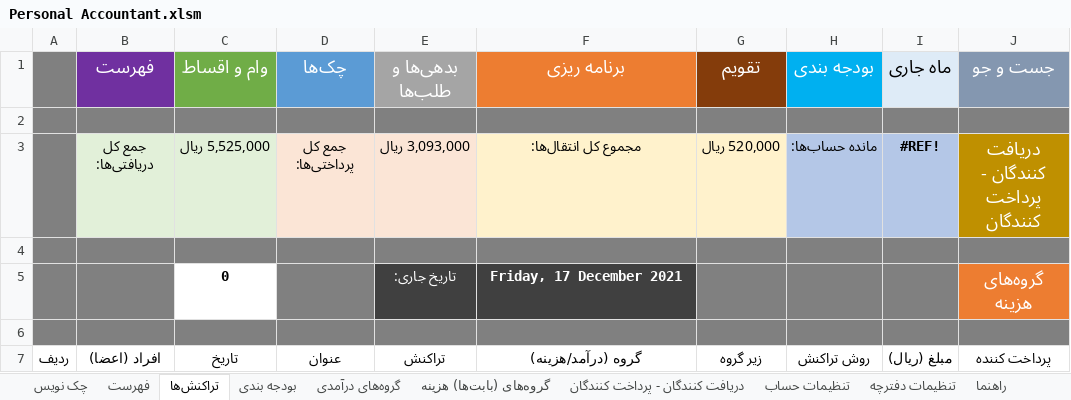
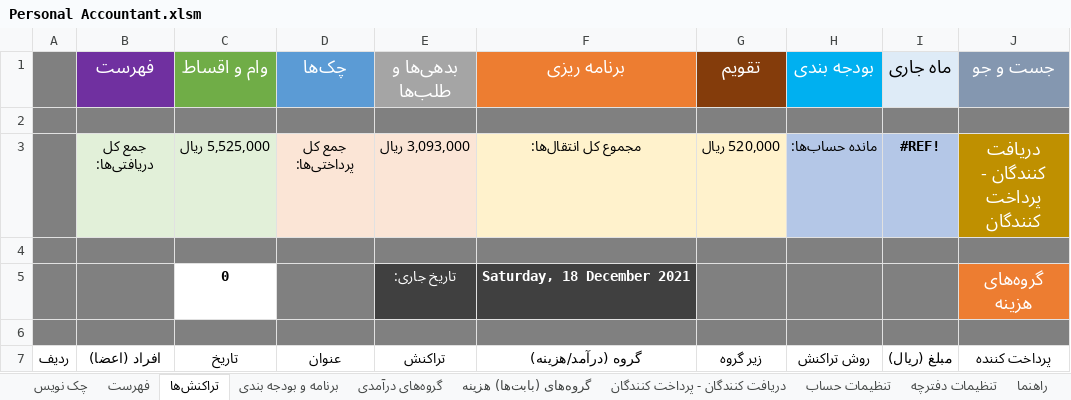
Before and after one commit to alirezamonem/Excel-Personal-Accountant-File, an Excel workbook: Personal Accountant.xlsm, sheet تراکنش‌ها, drawn as a sheet; only a part is shown; values as stored, in another font and other column widths than the file's, no borders; conditional formats and table styles not drawn; the diff names each change by its address in the sheet, - before the commit and + after, or states it on an @@ line.

Commit message:
Create <Barname va Bodje> Sheet

```diff
--- a/Personal Accountant.xlsm (sheet تراکنش‌ها)
+++ b/Personal Accountant.xlsm (sheet تراکنش‌ها)
-sheet tab: بودجه بندی
+sheet tab: برنامه و بودجه بندی
-F5 (برنامه ریزی): Friday, 17 December 2021
+F5 (برنامه ریزی): Saturday, 18 December 2021
```
Also changed, not shown: sheet تنظیمات حساب, sheet دریافت کنندگان - پرداخت کنندگان, 1 other file.
